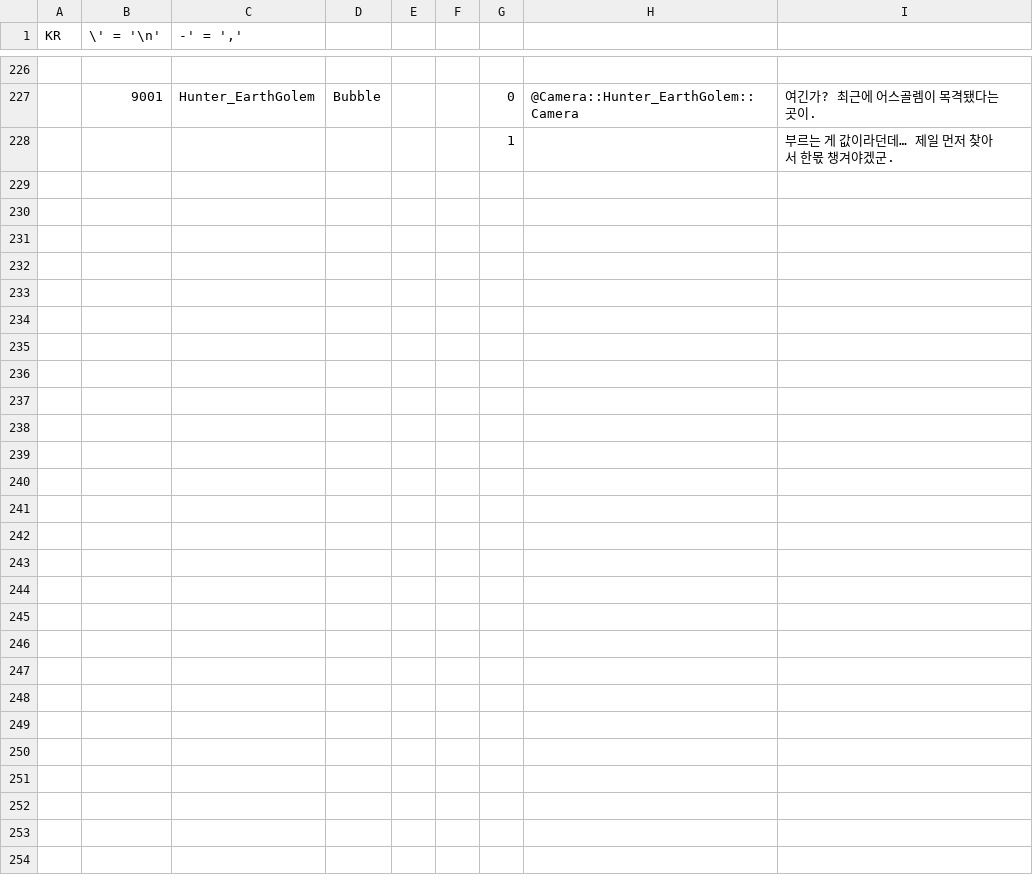
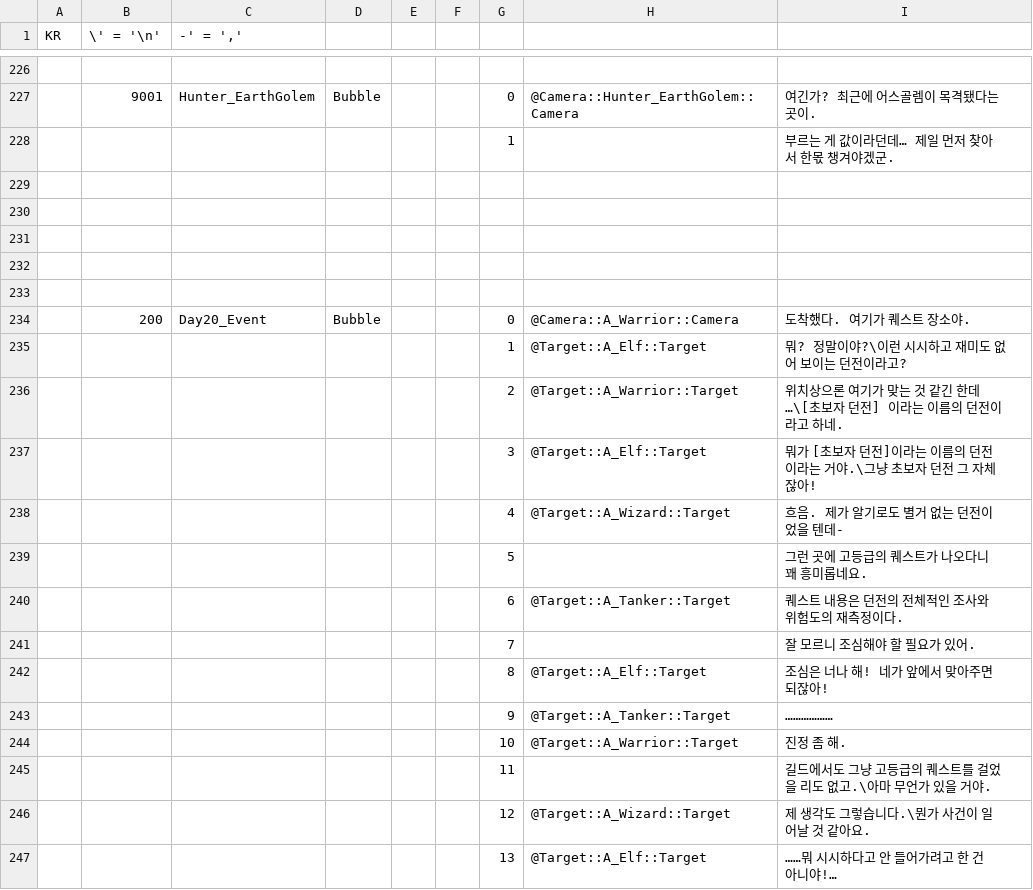
Before and after one commit to soos2075/Project_DM, a CSV file: DeongeonManagement/Assets/Data/Dialogue/Dialogue_KR.csv, drawn as a sheet; only a part is shown, gaps mark what is left out; the diff covers the shown part only.

Commit message:
0426
- 20일 / 25일 / 30일에 쓸 EventNPC의 복장 정함
- EventNPC의 이름을 Enum값으로 변경함
    - 이에 따라 Dialogue_KR의 EventNPC로 되있는것도 전부 Enum string으로 변경함
- 20일 / 20일끝 / 25일 / 30일 시작 이벤트와 종료 이벤트 추가(Dialogue)
- 더블클릭 확대축소 이벤트가 클릭한 마우스포지션으로 이동하도록 변경 / 추가로 멀리 떨어진 클릭에는 반응하지 않도록 변경

```diff
--- a/DeongeonManagement/Assets/Data/Dialogue/Dialogue_KR.csv
+++ b/DeongeonManagement/Assets/Data/Dialogue/Dialogue_KR.csv
@@ -228 +228,20 @@ KR,\' = '\n',"-' = ','",,,,,,
 ,,,,,,1,,부르는 게 값이라던데… 제일 먼저 찾아서 한몫 챙겨야겠군.
+,,,,,,,,
+,,,,,,,,
+,,,,,,,,
+,,,,,,,,
+,,,,,,,,
+,200,Day20_Event,Bubble,,,0, @Camera::A_Warrior::Camera,도착했다. 여기가 퀘스트 장소야.
+,,,,,,1, @Target::A_Elf::Target,뭐? 정말이야?\이런 시시하고 재미도 없어 보이는 던전이라고?
+,,,,,,2, @Target::A_Warrior::Target,위치상으론 여기가 맞는 것 같긴 한데…\[초보자 던전] 이라는 이름의 던전이라고 하네.
+,,,,,,3, @Target::A_Elf::Target,뭐가 [초보자 던전]이라는 이름의 던전 이라는 거야.\그냥 초보자 던전 그 자체잖아!
+,,,,,,4, @Target::A_Wizard::Target,흐음. 제가 알기로도 별거 없는 던전이었을 텐데-
+,,,,,,5,,그런 곳에 고등급의 퀘스트가 나오다니 꽤 흥미롭네요.
+,,,,,,6, @Target::A_Tanker::Target,퀘스트 내용은 던전의 전체적인 조사와 위험도의 재측정이다.
+,,,,,,7,,잘 모르니 조심해야 할 필요가 있어.
+,,,,,,8, @Target::A_Elf::Target,조심은 너나 해! 네가 앞에서 맞아주면 되잖아!
+,,,,,,9, @Target::A_Tanker::Target,………………
+,,,,,,10, @Target::A_Warrior::Target,진정 좀 해.
+,,,,,,11,,길드에서도 그냥 고등급의 퀘스트를 걸었을 리도 없고.\아마 무언가 있을 거야.
+,,,,,,12, @Target::A_Wizard::Target,제 생각도 그렇습니다.\뭔가 사건이 일어날 것 같아요.
+,,,,,,13, @Target::A_Elf::Target,……뭐 시시하다고 안 들어가려고 한 건 아니야!…
```
Also changed, not shown: 45 added rows and 7 edited cells elsewhere in this file, DeongeonManagement/Assets/Data/Dialogue/Dialogue_KR_Edit.csv, DeongeonManagement/Assets/Data/Object/Object_EN.csv, 11 other files.
